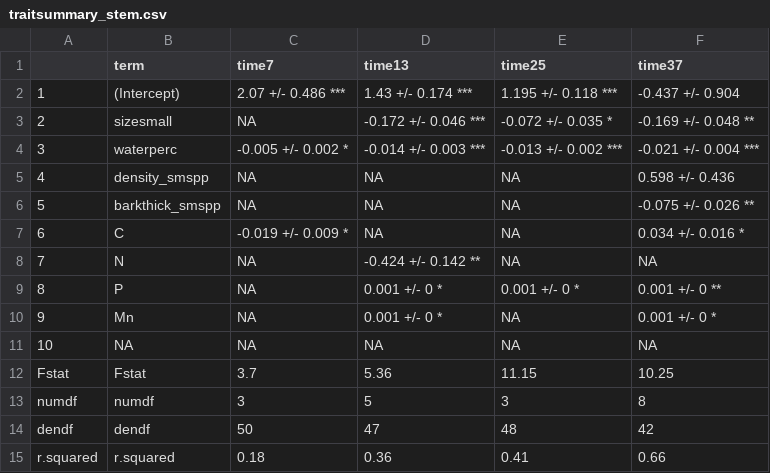
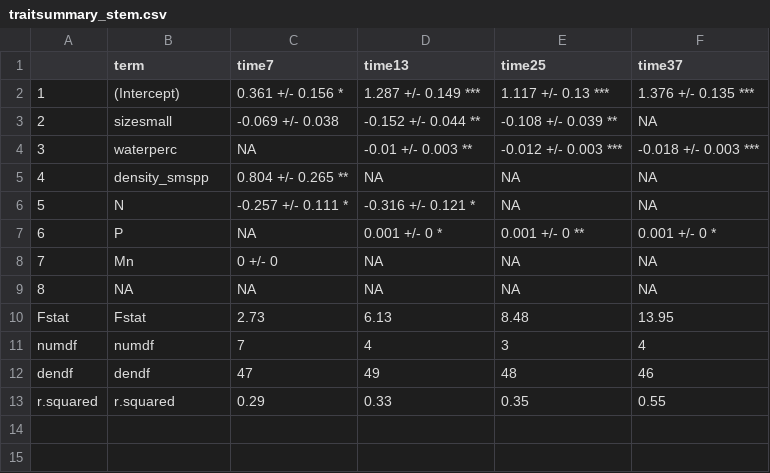
Before and after one commit to Zanne-Lab/communityVchemistry, a CSV file: output/traitsummary_stem.csv, drawn as a sheet; removed rows and columns are numbered as before the commit, all else as after; the diff names each change by its address in the sheet, - before the commit and + after, or states it on an @@ line.

```diff
--- a/output/traitsummary_stem.csv
+++ b/output/traitsummary_stem.csv
-C2 (time7): 2.07 +/- 0.486 ***
+C2 (time7): 0.361 +/- 0.156 *
-D2 (time13): 1.43 +/- 0.174 ***
+D2 (time13): 1.287 +/- 0.149 ***
-E2 (time25): 1.195 +/- 0.118 ***
+E2 (time25): 1.117 +/- 0.13 ***
-F2 (time37): -0.437 +/- 0.904
+F2 (time37): 1.376 +/- 0.135 ***
-C3 (time7): NA
+C3 (time7): -0.069 +/- 0.038
-D3 (time13): -0.172 +/- 0.046 ***
+D3 (time13): -0.152 +/- 0.044 **
-E3 (time25): -0.072 +/- 0.035 *
+E3 (time25): -0.108 +/- 0.039 **
-F3 (time37): -0.169 +/- 0.048 **
+F3 (time37): NA
-C4 (time7): -0.005 +/- 0.002 *
+C4 (time7): NA
-D4 (time13): -0.014 +/- 0.003 ***
+D4 (time13): -0.01 +/- 0.003 **
-E4 (time25): -0.013 +/- 0.002 ***
+E4 (time25): -0.012 +/- 0.003 ***
-F4 (time37): -0.021 +/- 0.004 ***
+F4 (time37): -0.018 +/- 0.003 ***
-C5 (time7): NA
+C5 (time7): 0.804 +/- 0.265 **
-F5 (time37): 0.598 +/- 0.436
+F5 (time37): NA
-row 6: 5 | barkthick_smspp | NA | NA | NA | -0.075 +/- 0.026 **
-row 7: 6 | C | -0.019 +/- 0.009 * | NA | NA | 0.034 +/- 0.016 *
@@ column A renumbered between rows 6 and 9 @@
-C6 (time7): NA
+C6 (time7): -0.257 +/- 0.111 *
-D6 (time13): -0.424 +/- 0.142 **
+D6 (time13): -0.316 +/- 0.121 *
-E7 (time25): 0.001 +/- 0 *
+E7 (time25): 0.001 +/- 0 **
-F7 (time37): 0.001 +/- 0 **
+F7 (time37): 0.001 +/- 0 *
-C8 (time7): NA
+C8 (time7): 0 +/- 0
-D8 (time13): 0.001 +/- 0 *
+D8 (time13): NA
-F8 (time37): 0.001 +/- 0 *
+F8 (time37): NA
-C10 (time7): 3.7
+C10 (time7): 2.73
-D10 (time13): 5.36
+D10 (time13): 6.13
-E10 (time25): 11.15
+E10 (time25): 8.48
-F10 (time37): 10.25
+F10 (time37): 13.95
-C11 (time7): 3
+C11 (time7): 7
-D11 (time13): 5
+D11 (time13): 4
-F11 (time37): 8
+F11 (time37): 4
-C12 (time7): 50
+C12 (time7): 47
-D12 (time13): 47
+D12 (time13): 49
-F12 (time37): 42
+F12 (time37): 46
-C13 (time7): 0.18
+C13 (time7): 0.29
-D13 (time13): 0.36
+D13 (time13): 0.33
-E13 (time25): 0.41
+E13 (time25): 0.35
-F13 (time37): 0.66
+F13 (time37): 0.55
```
Also changed, not shown: output/dbRDAanova_nt_code.csv, output/diversitysummary_code.csv, 41 other files.
